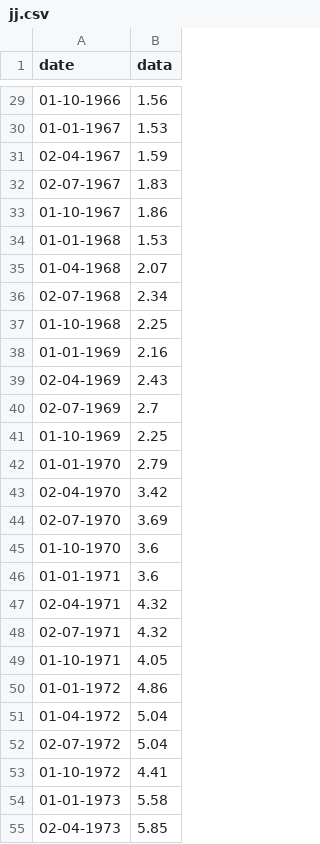
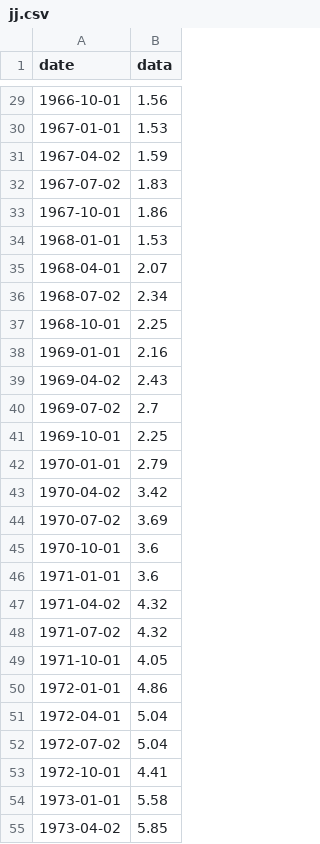
Before and after one commit to mjuez/pytsdatasets, a CSV file: pytsdatasets/data/jj.csv, drawn as a sheet; only a part is shown, gaps mark what is left out; the diff covers the shown part only.

Commit message:
fixed date format

```diff
--- a/pytsdatasets/data/jj.csv
+++ b/pytsdatasets/data/jj.csv
@@ -29,27 +29,27 @@
-"01-10-1966",1.56
-"01-01-1967",1.53
-"02-04-1967",1.59
-"02-07-1967",1.83
-"01-10-1967",1.86
-"01-01-1968",1.53
-"01-04-1968",2.07
-"02-07-1968",2.34
-"01-10-1968",2.25
-"01-01-1969",2.16
-"02-04-1969",2.43
-"02-07-1969",2.7
-"01-10-1969",2.25
-"01-01-1970",2.79
-"02-04-1970",3.42
-"02-07-1970",3.69
-"01-10-1970",3.6
-"01-01-1971",3.6
-"02-04-1971",4.32
-"02-07-1971",4.32
-"01-10-1971",4.05
-"01-01-1972",4.86
-"01-04-1972",5.04
-"02-07-1972",5.04
-"01-10-1972",4.41
-"01-01-1973",5.58
-"02-04-1973",5.85
+"1966-10-01",1.56
+"1967-01-01",1.53
+"1967-04-02",1.59
+"1967-07-02",1.83
+"1967-10-01",1.86
+"1968-01-01",1.53
+"1968-04-01",2.07
+"1968-07-02",2.34
+"1968-10-01",2.25
+"1969-01-01",2.16
+"1969-04-02",2.43
+"1969-07-02",2.7
+"1969-10-01",2.25
+"1970-01-01",2.79
+"1970-04-02",3.42
+"1970-07-02",3.69
+"1970-10-01",3.6
+"1971-01-01",3.6
+"1971-04-02",4.32
+"1971-07-02",4.32
+"1971-10-01",4.05
+"1972-01-01",4.86
+"1972-04-01",5.04
+"1972-07-02",5.04
+"1972-10-01",4.41
+"1973-01-01",5.58
+"1973-04-02",5.85
```
Also changed, not shown: 57 edited cells elsewhere in this file.
